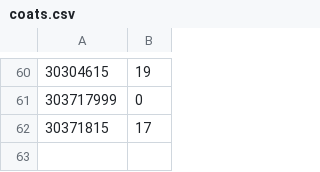
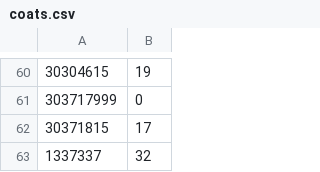
Before and after one commit to SnowyPear/fishersui, a CSV file: fishersui/mainui/coats.csv, drawn as a sheet; only a part is shown, gaps mark what is left out.

```diff
--- a/fishersui/mainui/coats.csv
+++ b/fishersui/mainui/coats.csv
@@ -62 +62,2 @@
 30371815,17
+1337337,32
```
Also changed, not shown: fishersui/mainui/dispatched.csv, fishersui/mainui/employees.csv, 53 other files.
